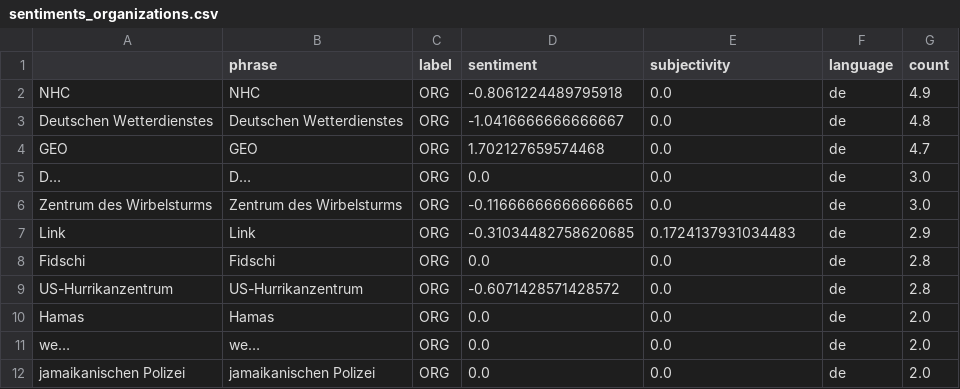
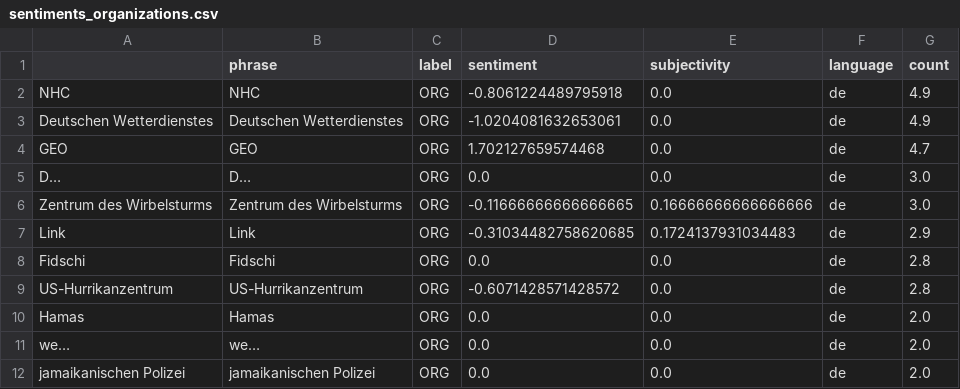
Before and after one commit to liese97-news/HurricaneIsComing, a CSV file: csv/sentiments_organizations.csv, drawn as a sheet; only a part is shown.

```diff
--- a/csv/sentiments_organizations.csv
+++ b/csv/sentiments_organizations.csv
@@ -2,6 +2,6 @@
 NHC,NHC,ORG,-0.8061224489795918,0.0,de,4.9
-Deutschen Wetterdienstes,Deutschen Wetterdienstes,ORG,-1.0416666666666667,0.0,de,4.8
+Deutschen Wetterdienstes,Deutschen Wetterdienstes,ORG,-1.0204081632653061,0.0,de,4.9
 GEO,GEO,ORG,1.702127659574468,0.0,de,4.7
 D…,D…,ORG,0.0,0.0,de,3.0
-Zentrum des Wirbelsturms,Zentrum des Wirbelsturms,ORG,-0.11666666666666665,0.0,de,3.0
+Zentrum des Wirbelsturms,Zentrum des Wirbelsturms,ORG,-0.11666666666666665,0.16666666666666666,de,3.0
 "Link
```
Also changed, not shown: csv/sentiments_days.csv, csv/sentiments_locations.csv, 7 other files.
